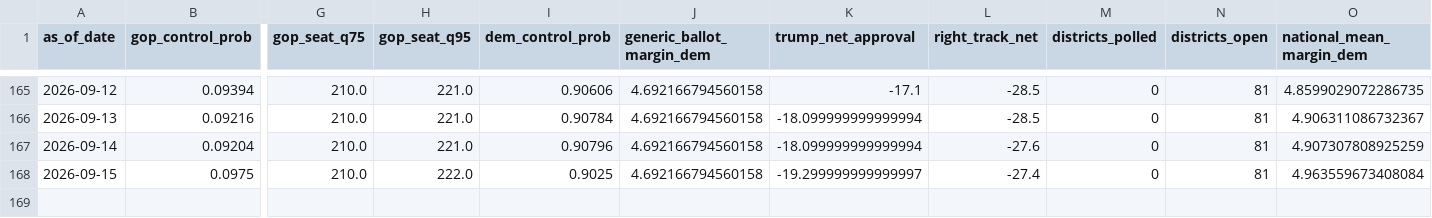
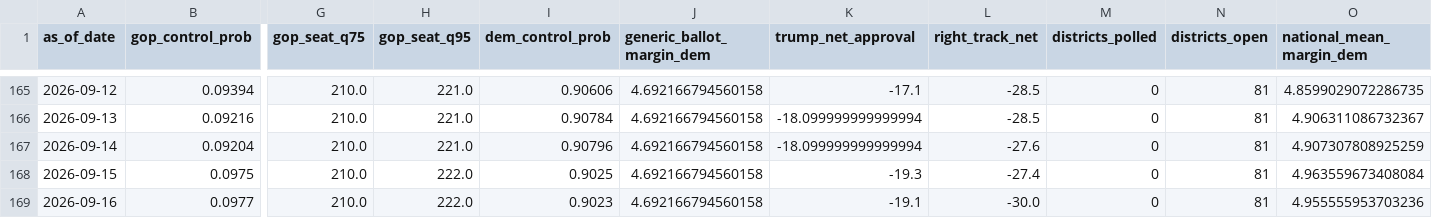
Before and after one commit to jaydendavisnc/election-forecast-2026, a CSV file: data/history/run_history.csv, drawn as a sheet; only a part is shown, gaps mark what is left out; rows hold the shown columns only; the diff names each change by its address in the sheet, - before the commit and + after, or states it on an @@ line.

```diff
--- a/data/history/run_history.csv
+++ b/data/history/run_history.csv
-K168 (trump_net_approval): -19.299999999999997
+K168 (trump_net_approval): -19.3
+row 169: 2026-09-16 | 0.0977 | 210.0 | 222.0 | 0.9023 | 4.692166794560158 | -19.1 | -30.0 | 0 | 81 | 4.955555953703236
```
Also changed, not shown: data/runtime/latest/district_forecast.csv, data/runtime/latest/district_priors.csv, 5 other files.
